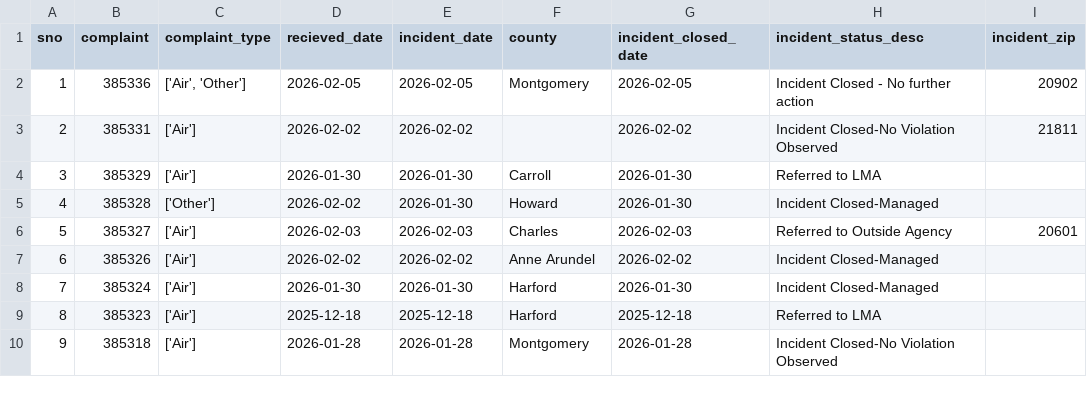
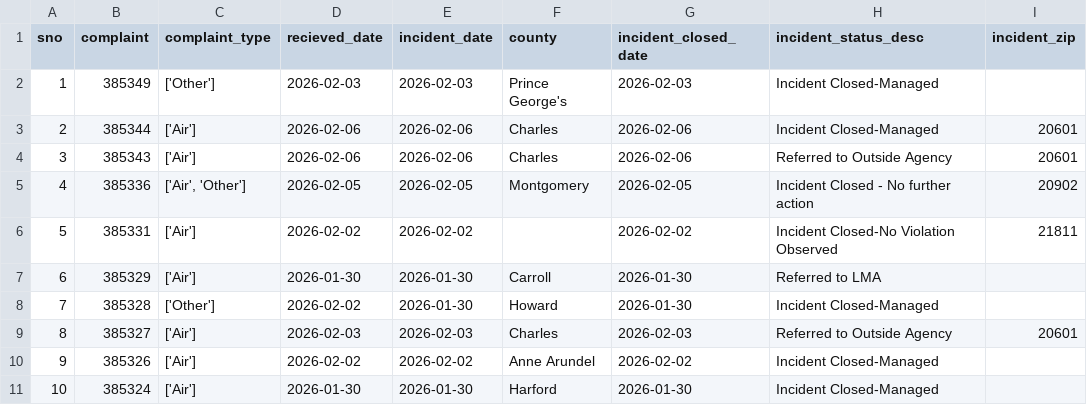
Before and after one commit to gguerrei/live-nicar-pipeline, a CSV file: exported_data/all_complaints.csv, drawn as a sheet; only a part is shown; the shorter side is filled out with more unchanged rows; addresses are those after the commit; the diff names each change by its address in the sheet, - before the commit and + after, or states it on an @@ line.

```diff
--- a/exported_data/all_complaints.csv
+++ b/exported_data/all_complaints.csv
+row 2: 1 | 385349 | ['Other'] | 2026-02-03 | 2026-02-03 | Prince George's | 2026-02-03 | Incident Closed-Managed
+row 3: 2 | 385344 | ['Air'] | 2026-02-06 | 2026-02-06 | Charles | 2026-02-06 | Incident Closed-Managed | 20601
+row 4: 3 | 385343 | ['Air'] | 2026-02-06 | 2026-02-06 | Charles | 2026-02-06 | Referred to Outside Agency | 20601
@@ column A (sno) renumbered from row 5 down @@
```
Also changed, not shown: exported_data/invalid_counties.csv.
